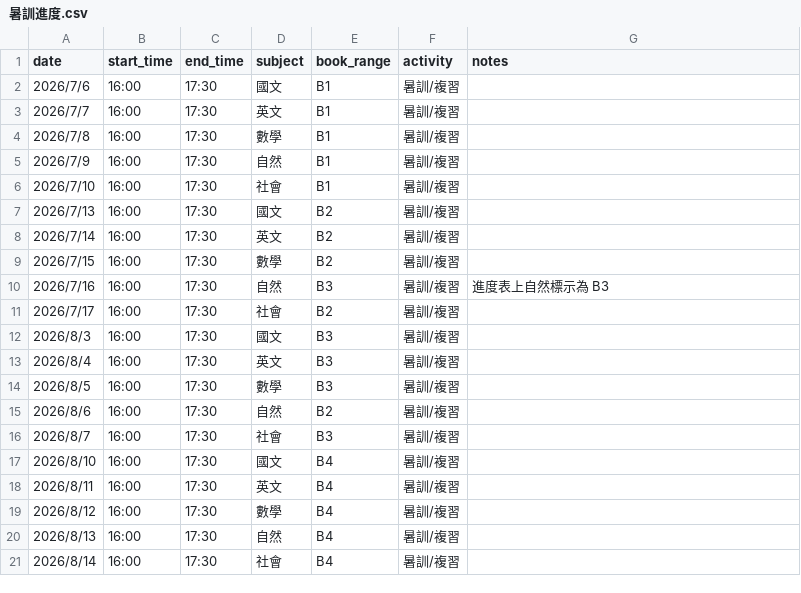
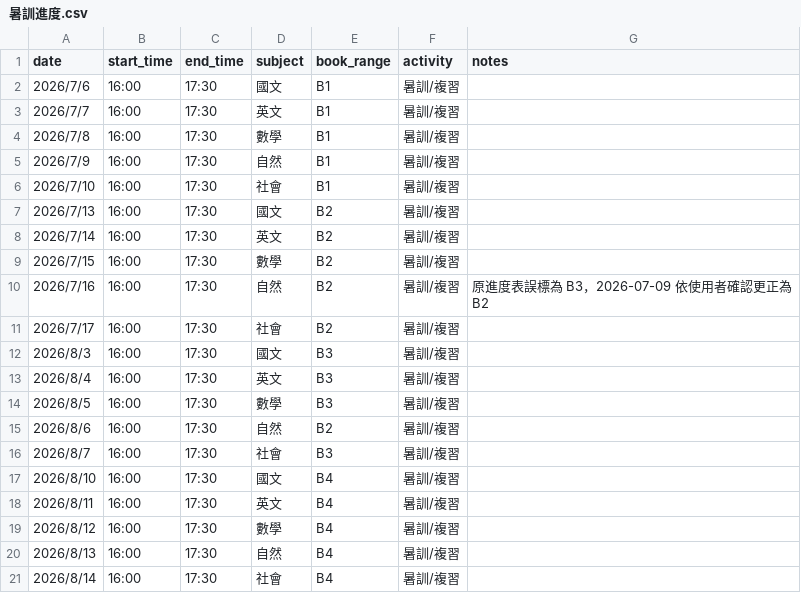
Before and after one commit to Jimmy-hola/guoming-class-calendar, a CSV file: data/暑訓進度.csv, drawn as a sheet; the diff names each change by its address in the sheet, - before the commit and + after, or states it on an @@ line.

```diff
--- a/data/暑訓進度.csv
+++ b/data/暑訓進度.csv
-E10 (book_range): B3
+E10 (book_range): B2
-G10 (notes): 進度表上自然標示為 B3
+G10 (notes): 原進度表誤標為 B3，2026-07-09 依使用者確認更正為 B2
```
Also changed, not shown: data/複習卷進度.csv, 5 other files.
